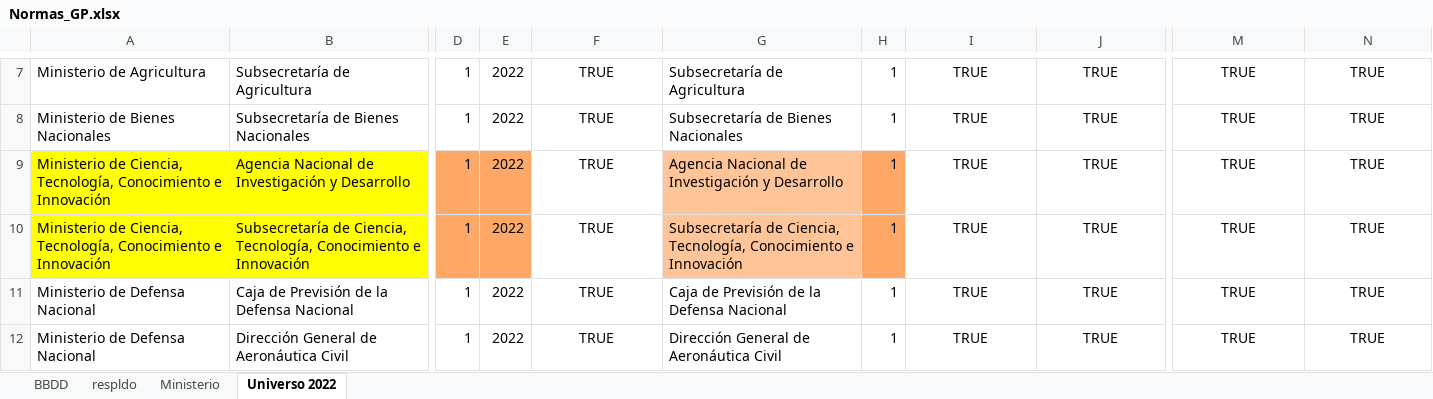
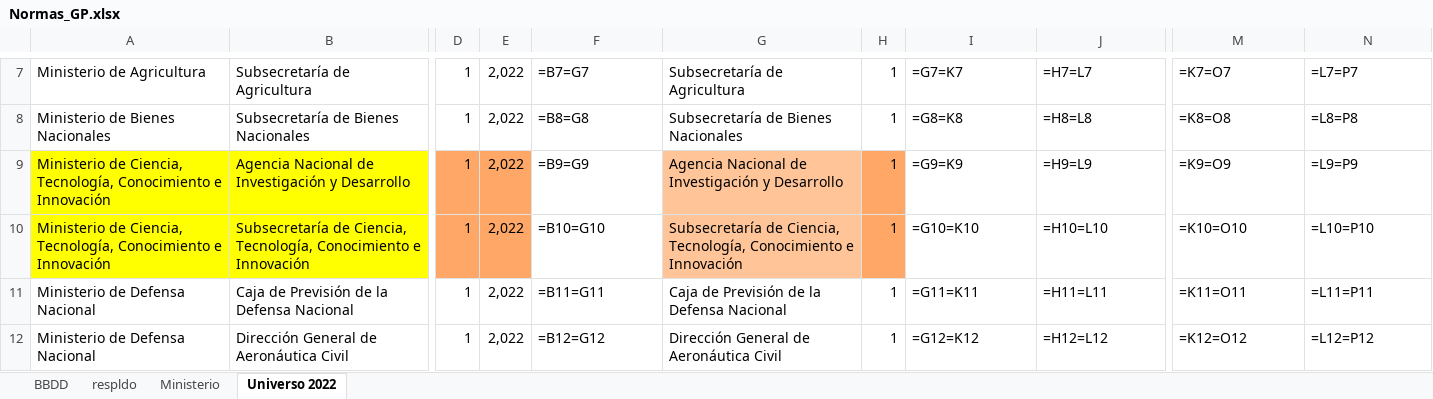
Before and after one commit to DatosServicioCivil/WebDatosAbiertosSC, an Excel workbook: GestionPersonas/Normas_GP.xlsx, sheet Universo 2022, drawn as a sheet; only a part is shown, gaps mark what is left out; values as stored, in another font and other column widths than the file's, no borders; formulas without a stored value are shown as written; the diff covers the shown part only; the diff names each change by its address in the sheet, - before the commit and + after, or states it on an @@ line.

```diff
--- a/GestionPersonas/Normas_GP.xlsx (sheet Universo 2022)
+++ b/GestionPersonas/Normas_GP.xlsx (sheet Universo 2022)
-E7:E12: 2022
+E7:E12: 2,022
-F7:F12 alignment: center
+F7:F12 alignment: left
-F7: TRUE
+F7: =B7=G7
-I7:J12 alignment: center
+I7:J12 alignment: left
-I7: TRUE
+I7: =G7=K7
-J7: TRUE
+J7: =H7=L7
-M7:N12 alignment: center
+M7:N12 alignment: left
-M7: TRUE
+M7: =K7=O7
-N7: TRUE
+N7: =L7=P7
-F8: TRUE
+F8: =B8=G8
-I8: TRUE
+I8: =G8=K8
-J8: TRUE
+J8: =H8=L8
-M8: TRUE
+M8: =K8=O8
-N8: TRUE
+N8: =L8=P8
-F9: TRUE
+F9: =B9=G9
-I9: TRUE
+I9: =G9=K9
-J9: TRUE
+J9: =H9=L9
-M9: TRUE
+M9: =K9=O9
-N9: TRUE
+N9: =L9=P9
-F10: TRUE
+F10: =B10=G10
-I10: TRUE
+I10: =G10=K10
-J10: TRUE
+J10: =H10=L10
-M10: TRUE
+M10: =K10=O10
-N10: TRUE
+N10: =L10=P10
-F11: TRUE
+F11: =B11=G11
-I11: TRUE
+I11: =G11=K11
-J11: TRUE
+J11: =H11=L11
-M11: TRUE
+M11: =K11=O11
-N11: TRUE
+N11: =L11=P11
-F12: TRUE
+F12: =B12=G12
-I12: TRUE
+I12: =G12=K12
-J12: TRUE
+J12: =H12=L12
-M12: TRUE
+M12: =K12=O12
-N12: TRUE
+N12: =L12=P12
```
Also changed, not shown: 1207 edited cells and cell formats elsewhere in this sheet, sheet BBDD, sheet respldo, hidden cells.
